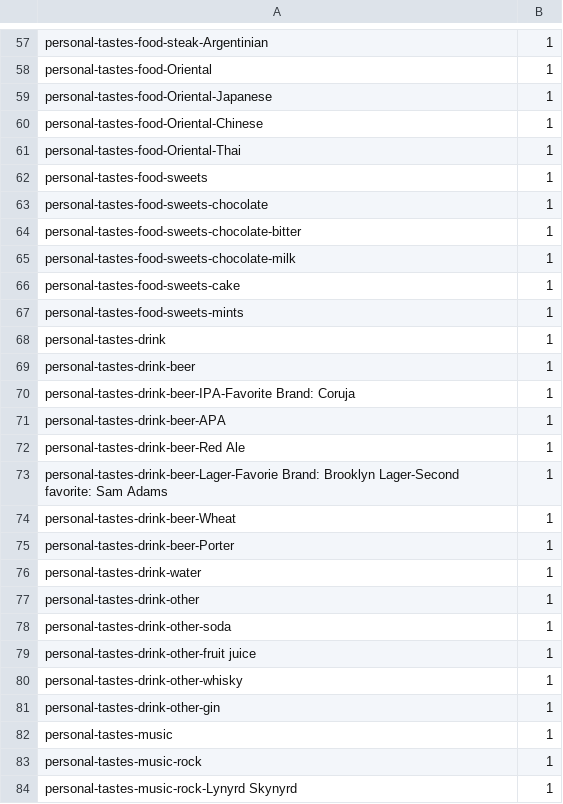
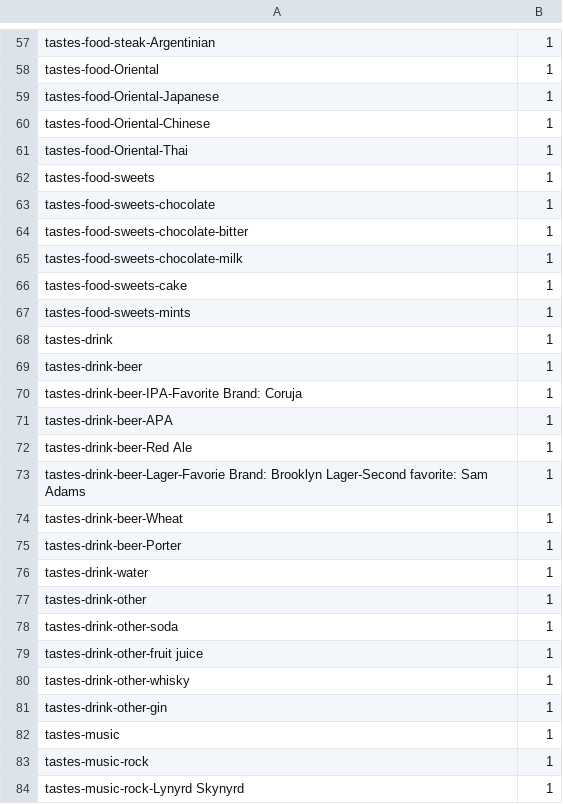
Before and after one commit to sergiospagnuolo/graficos, a CSV file: dados/sergiodata.csv, drawn as a sheet; only a part is shown, gaps mark what is left out; the diff covers the shown part only; the diff names each change by its address in the sheet, - before the commit and + after, or states it on an @@ line.

```diff
--- a/dados/sergiodata.csv
+++ b/dados/sergiodata.csv
-A57: personal-tastes-food-steak-Argentinian
+A57: tastes-food-steak-Argentinian
-A58: personal-tastes-food-Oriental
+A58: tastes-food-Oriental
-A59: personal-tastes-food-Oriental-Japanese
+A59: tastes-food-Oriental-Japanese
-A60: personal-tastes-food-Oriental-Chinese
+A60: tastes-food-Oriental-Chinese
-A61: personal-tastes-food-Oriental-Thai
+A61: tastes-food-Oriental-Thai
-A62: personal-tastes-food-sweets
+A62: tastes-food-sweets
-A63: personal-tastes-food-sweets-chocolate
+A63: tastes-food-sweets-chocolate
-A64: personal-tastes-food-sweets-chocolate-bitter
+A64: tastes-food-sweets-chocolate-bitter
-A65: personal-tastes-food-sweets-chocolate-milk
+A65: tastes-food-sweets-chocolate-milk
-A66: personal-tastes-food-sweets-cake
+A66: tastes-food-sweets-cake
-A67: personal-tastes-food-sweets-mints
+A67: tastes-food-sweets-mints
-A68: personal-tastes-drink
+A68: tastes-drink
-A69: personal-tastes-drink-beer
+A69: tastes-drink-beer
-A70: personal-tastes-drink-beer-IPA-Favorite Brand: Coruja
+A70: tastes-drink-beer-IPA-Favorite Brand: Coruja
-A71: personal-tastes-drink-beer-APA
+A71: tastes-drink-beer-APA
-A72: personal-tastes-drink-beer-Red Ale
+A72: tastes-drink-beer-Red Ale
-A73: personal-tastes-drink-beer-Lager-Favorie Brand: Brooklyn…
+A73: tastes-drink-beer-Lager-Favorie Brand: Brooklyn…
-A74: personal-tastes-drink-beer-Wheat
+A74: tastes-drink-beer-Wheat
-A75: personal-tastes-drink-beer-Porter
+A75: tastes-drink-beer-Porter
-A76: personal-tastes-drink-water
+A76: tastes-drink-water
-A77: personal-tastes-drink-other
+A77: tastes-drink-other
-A78: personal-tastes-drink-other-soda
+A78: tastes-drink-other-soda
-A79: personal-tastes-drink-other-fruit juice
+A79: tastes-drink-other-fruit juice
-A80: personal-tastes-drink-other-whisky
+A80: tastes-drink-other-whisky
-A81: personal-tastes-drink-other-gin
+A81: tastes-drink-other-gin
-A82: personal-tastes-music
+A82: tastes-music
-A83: personal-tastes-music-rock
+A83: tastes-music-rock
-A84: personal-tastes-music-rock-Lynyrd Skynyrd
+A84: tastes-music-rock-Lynyrd Skynyrd
```
Also changed, not shown: 114 edited cells elsewhere in this file.
